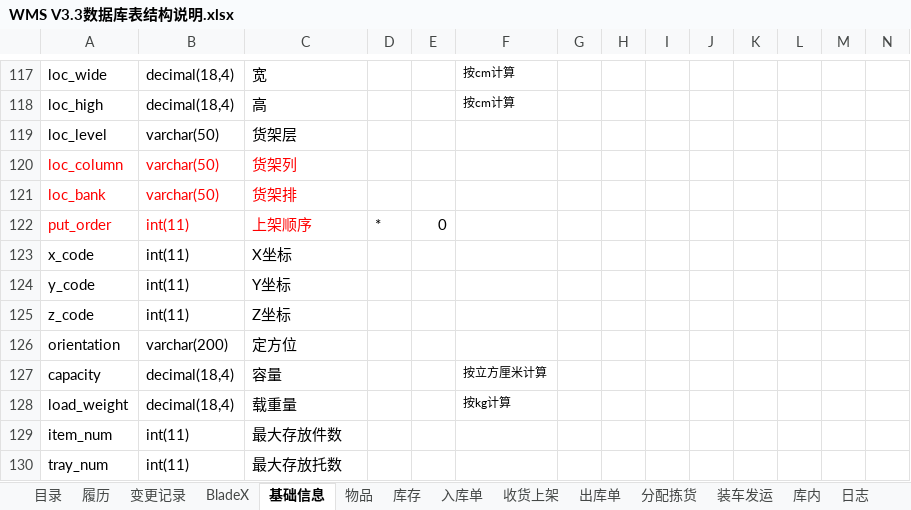
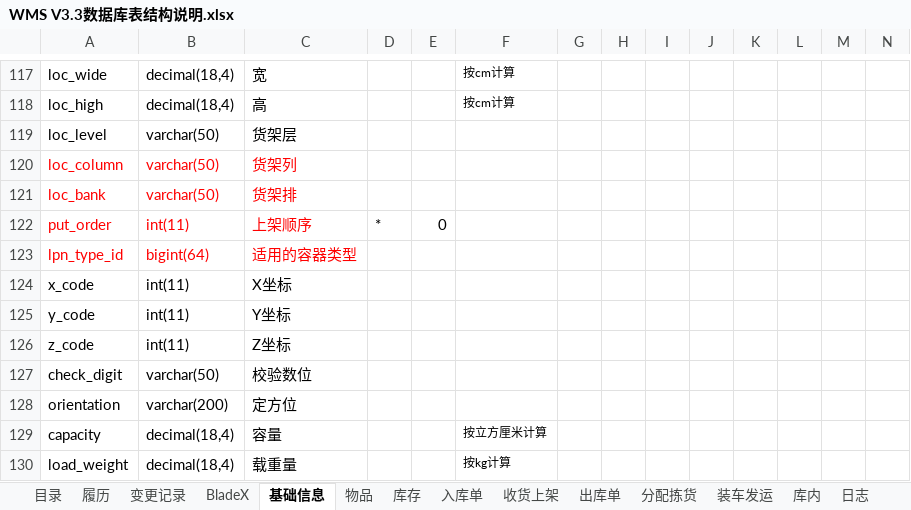
Before and after one commit to a1204503376/wms, an Excel workbook: wms-docs/01需求设计/WMS V3.3数据库表结构说明.xlsx, sheet 基础信息, drawn as a sheet; only a part is shown, gaps mark what is left out; the shorter side is filled out with more unchanged rows; values as stored, in another font and other column widths than the file's, no borders; conditional formats not drawn; rows hold the shown columns only; the diff names each change by its address in the sheet, - before the commit and + after, or states it on an @@ line.

```diff
--- a/wms-docs/01需求设计/WMS V3.3数据库表结构说明.xlsx (sheet 基础信息)
+++ b/wms-docs/01需求设计/WMS V3.3数据库表结构说明.xlsx (sheet 基础信息)
+row 123: lpn_type_id | bigint(64) | 适用的容器类型
+row 127: check_digit | varchar(50) | 校验数位
```
Also changed, not shown: 1 other file.
